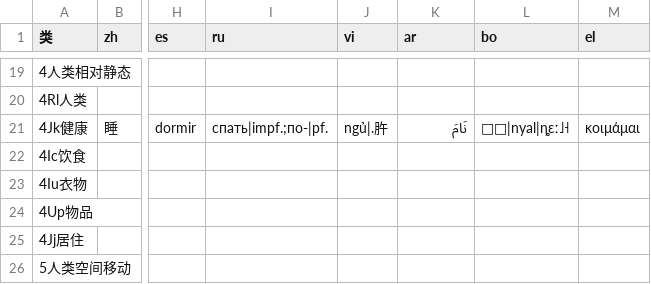
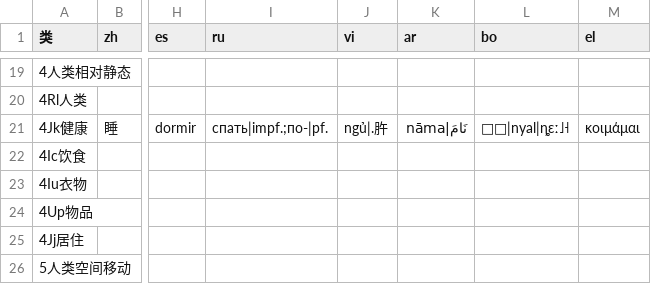
Before and after one commit to pustot/PustoNoto, a CSV file: H-lanlŋ-语言文字/panbasis.csv, drawn as a sheet; only a part is shown, gaps mark what is left out; the diff names each change by its address in the sheet, - before the commit and + after, or states it on an @@ line.

Commit message:
panbasis add trans to ar

```diff
--- a/H-lanlŋ-语言文字/panbasis.csv
+++ b/H-lanlŋ-语言文字/panbasis.csv
-K21 (ar): نَامَ
+K21 (ar): نَامَ|nāma
```
